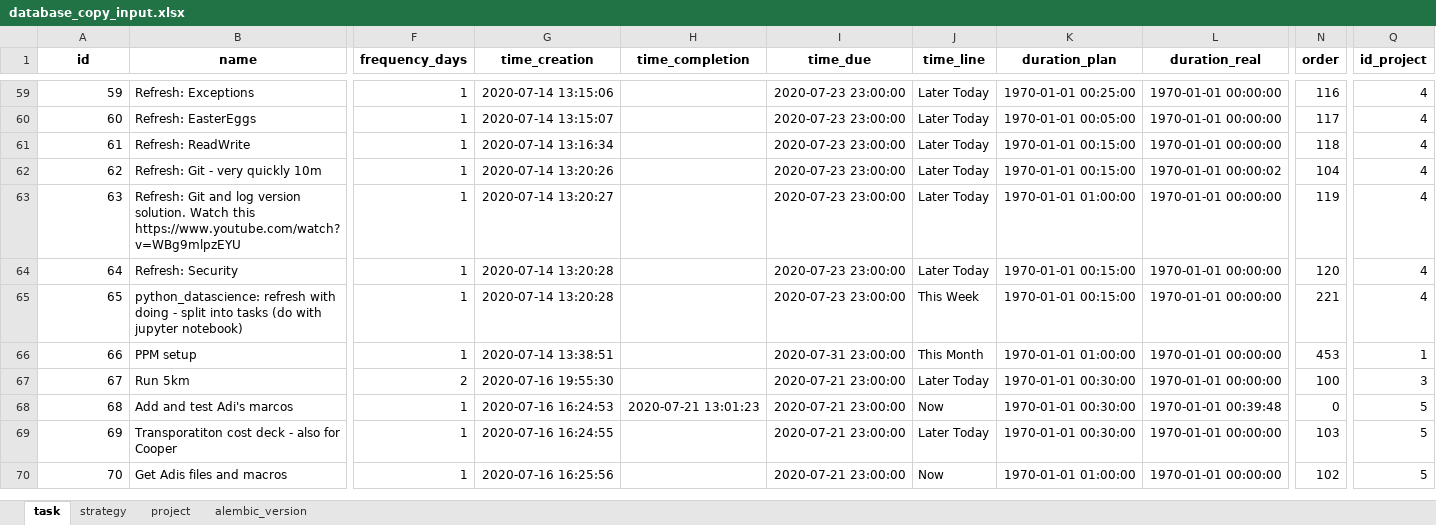
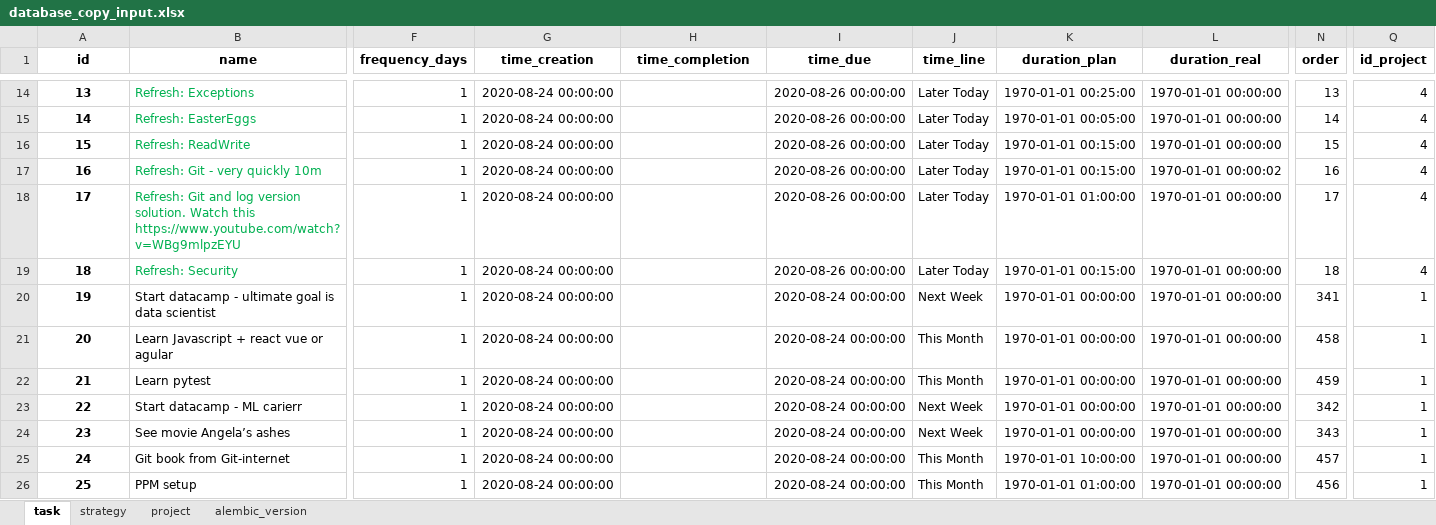
Before and after one commit to ArturBlachnio/ArturWebApp, an Excel workbook: pickles/database_copy_input.xlsx, sheet task, drawn as a sheet; only a part is shown, gaps mark what is left out; values as stored, in another font and other column widths than the file's, no borders; removed rows and columns are numbered as before the commit, all else as after; rows hold the shown columns only; the diff covers the shown part only; the diff names each change by its address in the sheet, - before the commit and + after, or states it on an @@ line.

```diff
--- a/pickles/database_copy_input.xlsx (sheet task)
+++ b/pickles/database_copy_input.xlsx (sheet task)
@@ column A (id) renumbered between rows 2 and 40 @@
@@ A14:A19 bold: off → on, alignment: right → center @@
-B14:B19 text colour: black
+B14:B19 text colour: #00B050
-G14 (time_creation): 2020-07-14 13:15:06
+G14 (time_creation): 2020-08-24 00:00:00
-I14:I19 (time_due): 2020-07-23 23:00:00
+I14:I19 (time_due): 2020-08-26 00:00:00
-N14 (order): 116
+N14 (order): 13
-G15 (time_creation): 2020-07-14 13:15:07
+G15 (time_creation): 2020-08-24 00:00:00
-N15 (order): 117
+N15 (order): 14
-G16 (time_creation): 2020-07-14 13:16:34
+G16 (time_creation): 2020-08-24 00:00:00
-N16 (order): 118
+N16 (order): 15
-G17 (time_creation): 2020-07-14 13:20:26
+G17 (time_creation): 2020-08-24 00:00:00
-N17 (order): 104
+N17 (order): 16
-G18 (time_creation): 2020-07-14 13:20:27
+G18 (time_creation): 2020-08-24 00:00:00
-N18 (order): 119
+N18 (order): 17
-G19 (time_creation): 2020-07-14 13:20:28
+G19 (time_creation): 2020-08-24 00:00:00
-N19 (order): 120
+N19 (order): 18
+row 20: 19 | Start datacamp - ultimate goal is data scientist | 1 | 2020-08-24 00:00:00 |  | 2020-08-24 00:00:00 | Next Week | 1970-01-01 00:00:00 | 1970-01-01 00:00:00 | 341 | 1
+row 21: 20 | Learn Javascript + react vue or agular | 1 | 2020-08-24 00:00:00 |  | 2020-08-24 00:00:00 | This Month | 1970-01-01 00:00:00 | 1970-01-01 00:00:00 | 458 | 1
+row 22: 21 | Learn pytest | 1 | 2020-08-24 00:00:00 |  | 2020-08-24 00:00:00 | This Month | 1970-01-01 00:00:00 | 1970-01-01 00:00:00 | 459 | 1
+row 23: 22 | Start datacamp - ML carierr | 1 | 2020-08-24 00:00:00 |  | 2020-08-24 00:00:00 | Next Week | 1970-01-01 00:00:00 | 1970-01-01 00:00:00 | 342 | 1
+row 24: 23 | See movie Angela’s ashes | 1 | 2020-08-24 00:00:00 |  | 2020-08-24 00:00:00 | Next Week | 1970-01-01 00:00:00 | 1970-01-01 00:00:00 | 343 | 1
@@ A25:A26 bold: off → on, alignment: right → center @@
-B25 (name): python_datascience: refresh with doing - split into tasks (do with jupyter notebook)
+B25 (name): Git book from Git-internet
-G25 (time_creation): 2020-07-14 13:20:28
+G25 (time_creation): 2020-08-24 00:00:00
-I25 (time_due): 2020-07-23 23:00:00
+I25 (time_due): 2020-08-24 00:00:00
-J25 (time_line): This Week
+J25 (time_line): This Month
-K25 (duration_plan): 1970-01-01 00:15:00
+K25 (duration_plan): 1970-01-01 10:00:00
-N25 (order): 221
+N25 (order): 457
-Q25 (id_project): 4
+Q25 (id_project): 1
-G26 (time_creation): 2020-07-14 13:38:51
+G26 (time_creation): 2020-08-24 00:00:00
-I26 (time_due): 2020-07-31 23:00:00
+I26 (time_due): 2020-08-24 00:00:00
-N26 (order): 453
+N26 (order): 456
-row 67: 67 | Run 5km | 2 | 2020-07-16 19:55:30 |  | 2020-07-21 23:00:00 | Later Today | 1970-01-01 00:30:00 | 1970-01-01 00:00:00 | 100 | 3
-row 68: 68 | Add and test Adi's marcos | 1 | 2020-07-16 16:24:53 | 2020-07-21 13:01:23 | 2020-07-21 23:00:00 | Now | 1970-01-01 00:30:00 | 1970-01-01 00:39:48 | 0 | 5
-row 69: 69 | Transporatiton cost deck - also for Cooper | 1 | 2020-07-16 16:24:55 |  | 2020-07-21 23:00:00 | Later Today | 1970-01-01 00:30:00 | 1970-01-01 00:00:00 | 103 | 5
-row 70: 70 | Get Adis files and macros | 1 | 2020-07-16 16:25:56 |  | 2020-07-21 23:00:00 | Now | 1970-01-01 01:00:00 | 1970-01-01 00:00:00 | 102 | 5
```
Also changed, not shown: 23 added rows, 50 removed rows, 56 edited cells and cell formats elsewhere in this sheet, sheet project, sheet alembic_version, 4 other files.
